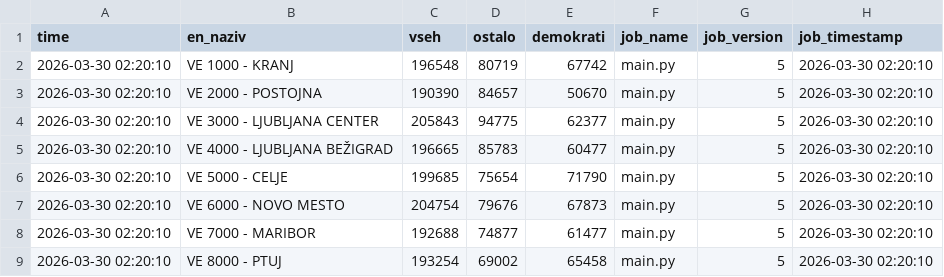
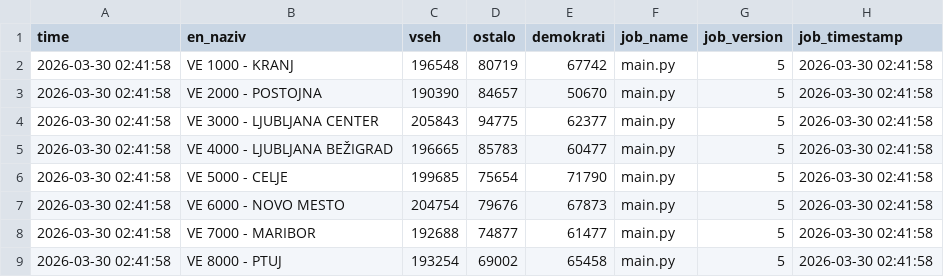
Before and after one commit to sajnor/web_elections_2026_DZ_public, a CSV file: gold/stej.csv, drawn as a sheet.

```diff
--- a/gold/stej.csv
+++ b/gold/stej.csv
@@ -1,9 +1,9 @@
 time,en_naziv,vseh,ostalo,demokrati,job_name,job_version,job_timestamp
-2026-03-30 02:20:10,VE 1000 - KRANJ,196548,80719,67742,main.py,5,2026-03-30 02:20:10
-2026-03-30 02:20:10,VE 2000 - POSTOJNA,190390,84657,50670,main.py,5,2026-03-30 02:20:10
-2026-03-30 02:20:10,VE 3000 - LJUBLJANA CENTER,205843,94775,62377,main.py,5,2026-03-30 02:20:10
-2026-03-30 02:20:10,VE 4000 - LJUBLJANA BEŽIGRAD,196665,85783,60477,main.py,5,2026-03-30 02:20:10
-2026-03-30 02:20:10,VE 5000 - CELJE,199685,75654,71790,main.py,5,2026-03-30 02:20:10
-2026-03-30 02:20:10,VE 6000 - NOVO MESTO,204754,79676,67873,main.py,5,2026-03-30 02:20:10
-2026-03-30 02:20:10,VE 7000 - MARIBOR,192688,74877,61477,main.py,5,2026-03-30 02:20:10
-2026-03-30 02:20:10,VE 8000 - PTUJ,193254,69002,65458,main.py,5,2026-03-30 02:20:10
+2026-03-30 02:41:58,VE 1000 - KRANJ,196548,80719,67742,main.py,5,2026-03-30 02:41:58
+2026-03-30 02:41:58,VE 2000 - POSTOJNA,190390,84657,50670,main.py,5,2026-03-30 02:41:58
+2026-03-30 02:41:58,VE 3000 - LJUBLJANA CENTER,205843,94775,62377,main.py,5,2026-03-30 02:41:58
+2026-03-30 02:41:58,VE 4000 - LJUBLJANA BEŽIGRAD,196665,85783,60477,main.py,5,2026-03-30 02:41:58
+2026-03-30 02:41:58,VE 5000 - CELJE,199685,75654,71790,main.py,5,2026-03-30 02:41:58
+2026-03-30 02:41:58,VE 6000 - NOVO MESTO,204754,79676,67873,main.py,5,2026-03-30 02:41:58
+2026-03-30 02:41:58,VE 7000 - MARIBOR,192688,74877,61477,main.py,5,2026-03-30 02:41:58
+2026-03-30 02:41:58,VE 8000 - PTUJ,193254,69002,65458,main.py,5,2026-03-30 02:41:58
```
Also changed, not shown: 3 other files.
